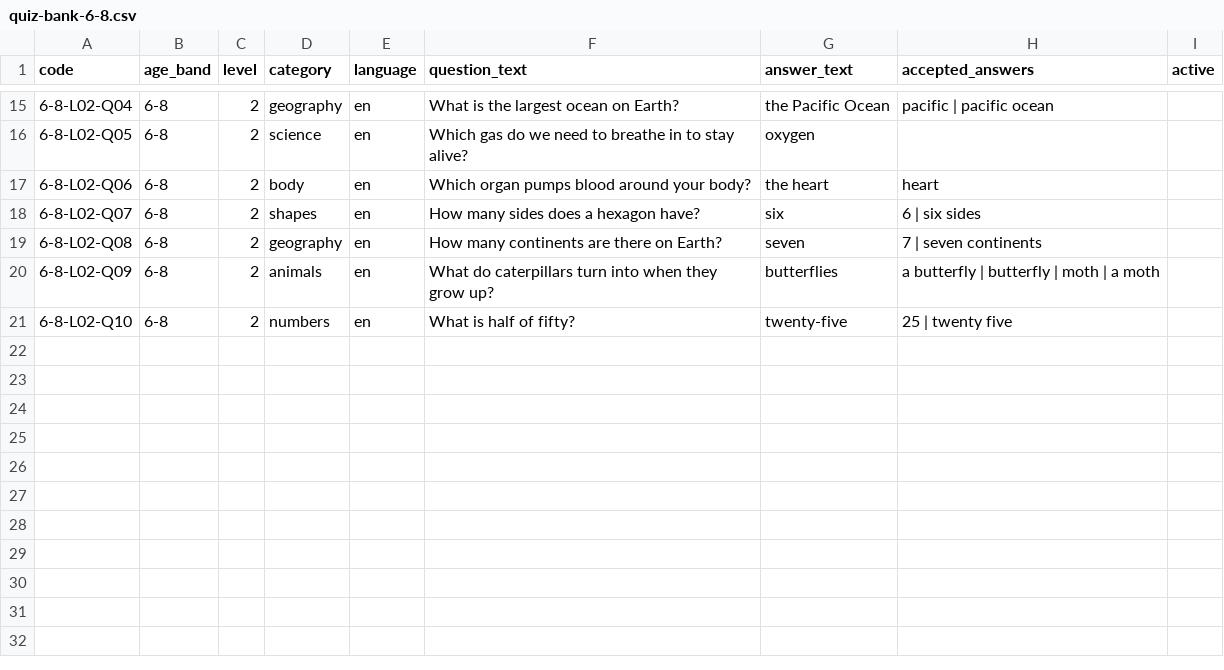
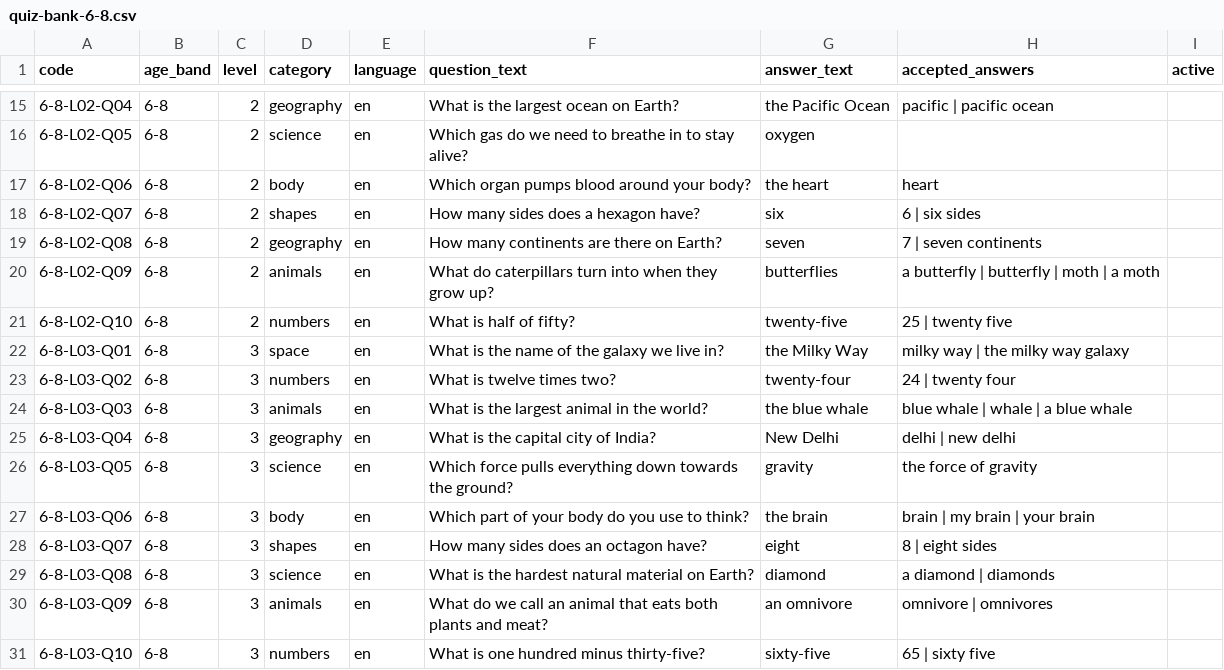
Before and after one commit to Craftech360-projects/cheeko-backend, a CSV file: main/manager-api-node/prisma/seed-data/quiz-bank-6-8.csv, drawn as a sheet; only a part is shown, gaps mark what is left out; the diff names each change by its address in the sheet, - before the commit and + after, or states it on an @@ line.

```diff
--- a/main/manager-api-node/prisma/seed-data/quiz-bank-6-8.csv
+++ b/main/manager-api-node/prisma/seed-data/quiz-bank-6-8.csv
+row 22: 6-8-L03-Q01 | 6-8 | 3 | space | en | What is the name of the galaxy we live in? | the Milky Way | milky way | the milky way galaxy
+row 23: 6-8-L03-Q02 | 6-8 | 3 | numbers | en | What is twelve times two? | twenty-four | 24 | twenty four
+row 24: 6-8-L03-Q03 | 6-8 | 3 | animals | en | What is the largest animal in the world? | the blue whale | blue whale | whale | a blue whale
+row 25: 6-8-L03-Q04 | 6-8 | 3 | geography | en | What is the capital city of India? | New Delhi | delhi | new delhi
+row 26: 6-8-L03-Q05 | 6-8 | 3 | science | en | Which force pulls everything down towards the ground? | gravity | the force of gravity
+row 27: 6-8-L03-Q06 | 6-8 | 3 | body | en | Which part of your body do you use to think? | the brain | brain | my brain | your brain
+row 28: 6-8-L03-Q07 | 6-8 | 3 | shapes | en | How many sides does an octagon have? | eight | 8 | eight sides
+row 29: 6-8-L03-Q08 | 6-8 | 3 | science | en | What is the hardest natural material on Earth? | diamond | a diamond | diamonds
+row 30: 6-8-L03-Q09 | 6-8 | 3 | animals | en | What do we call an animal that eats both plants and meat? | an omnivore | omnivore | omnivores
+row 31: 6-8-L03-Q10 | 6-8 | 3 | numbers | en | What is one hundred minus thirty-five? | sixty-five | 65 | sixty five
```
Also changed, not shown: main/manager-api-node/prisma/seed-data/quiz-bank-all.csv.
